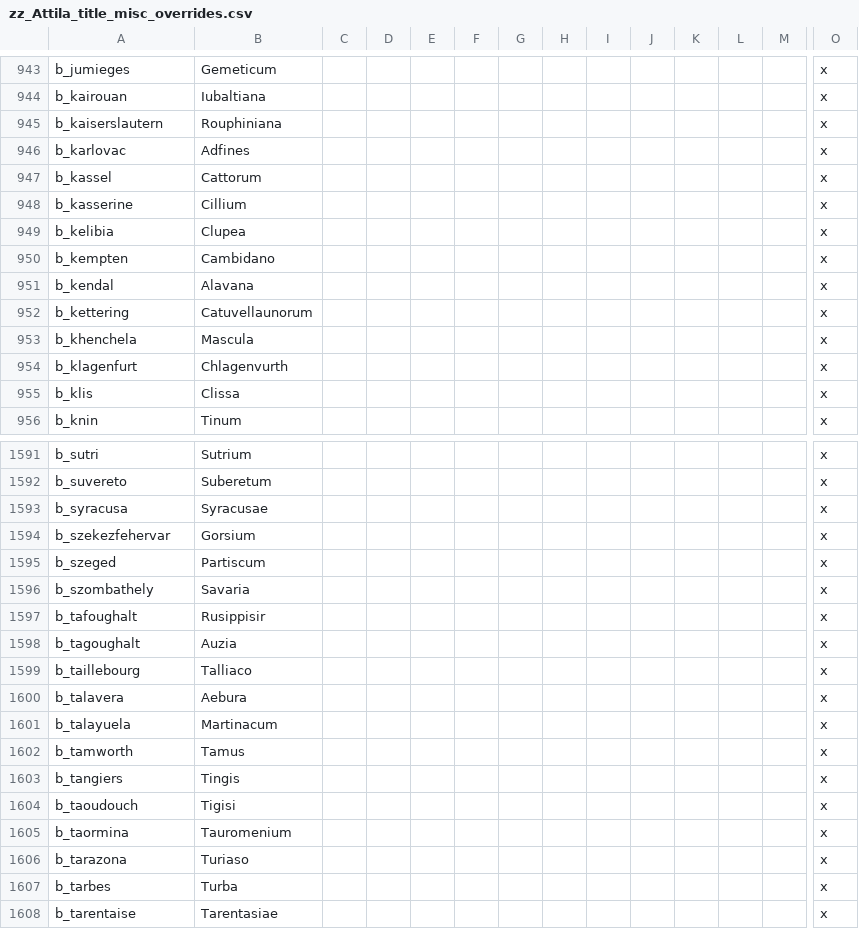
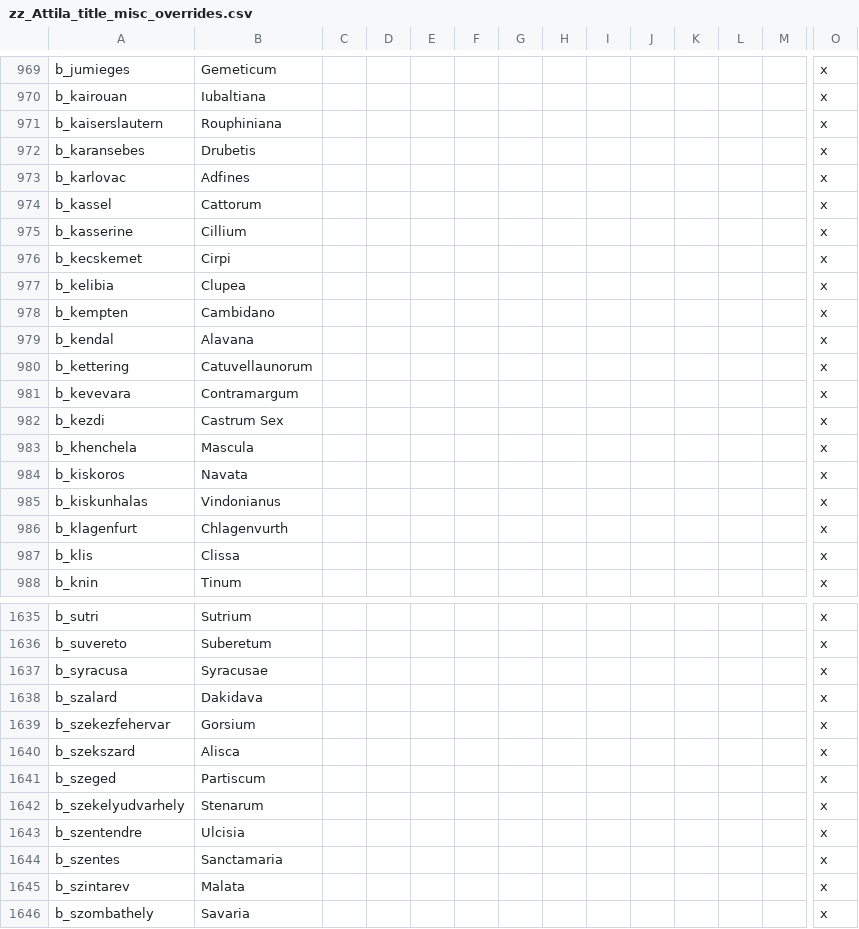
Before and after one commit to Ofaloaf/GothLP, a CSV file: localisation/zz_Attila_title_misc_overrides.csv, drawn as a sheet; only a part is shown, gaps mark what is left out; the shorter side is filled out with more unchanged rows; rows hold the shown columns only; the diff covers the shown part only; the diff names each change by its address in the sheet, - before the commit and + after, or states it on an @@ line.

Commit message:
More tweaks and localisations
-Added Latin base names in Carpathia and Germania
-Added Mordvin localisation to k_rus

```diff
--- a/localisation/zz_Attila_title_misc_overrides.csv
+++ b/localisation/zz_Attila_title_misc_overrides.csv
+row 972: b_karansebes | Drubetis |  |  |  |  |  |  |  |  |  |  |  | x
+row 976: b_kecskemet | Cirpi |  |  |  |  |  |  |  |  |  |  |  | x
+row 981: b_kevevara | Contramargum |  |  |  |  |  |  |  |  |  |  |  | x
+row 982: b_kezdi | Castrum Sex |  |  |  |  |  |  |  |  |  |  |  | x
+row 984: b_kiskoros | Navata |  |  |  |  |  |  |  |  |  |  |  | x
+row 985: b_kiskunhalas | Vindonianus |  |  |  |  |  |  |  |  |  |  |  | x
+row 1638: b_szalard | Dakidava |  |  |  |  |  |  |  |  |  |  |  | x
+row 1640: b_szekszard | Alisca |  |  |  |  |  |  |  |  |  |  |  | x
+row 1642: b_szekelyudvarhely | Stenarum |  |  |  |  |  |  |  |  |  |  |  | x
+row 1643: b_szentendre | Ulcisia |  |  |  |  |  |  |  |  |  |  |  | x
+row 1644: b_szentes | Sanctamaria |  |  |  |  |  |  |  |  |  |  |  | x
+row 1645: b_szintarev | Malata |  |  |  |  |  |  |  |  |  |  |  | x
```
Also changed, not shown: 45 added rows elsewhere in this file, 3 other files.
